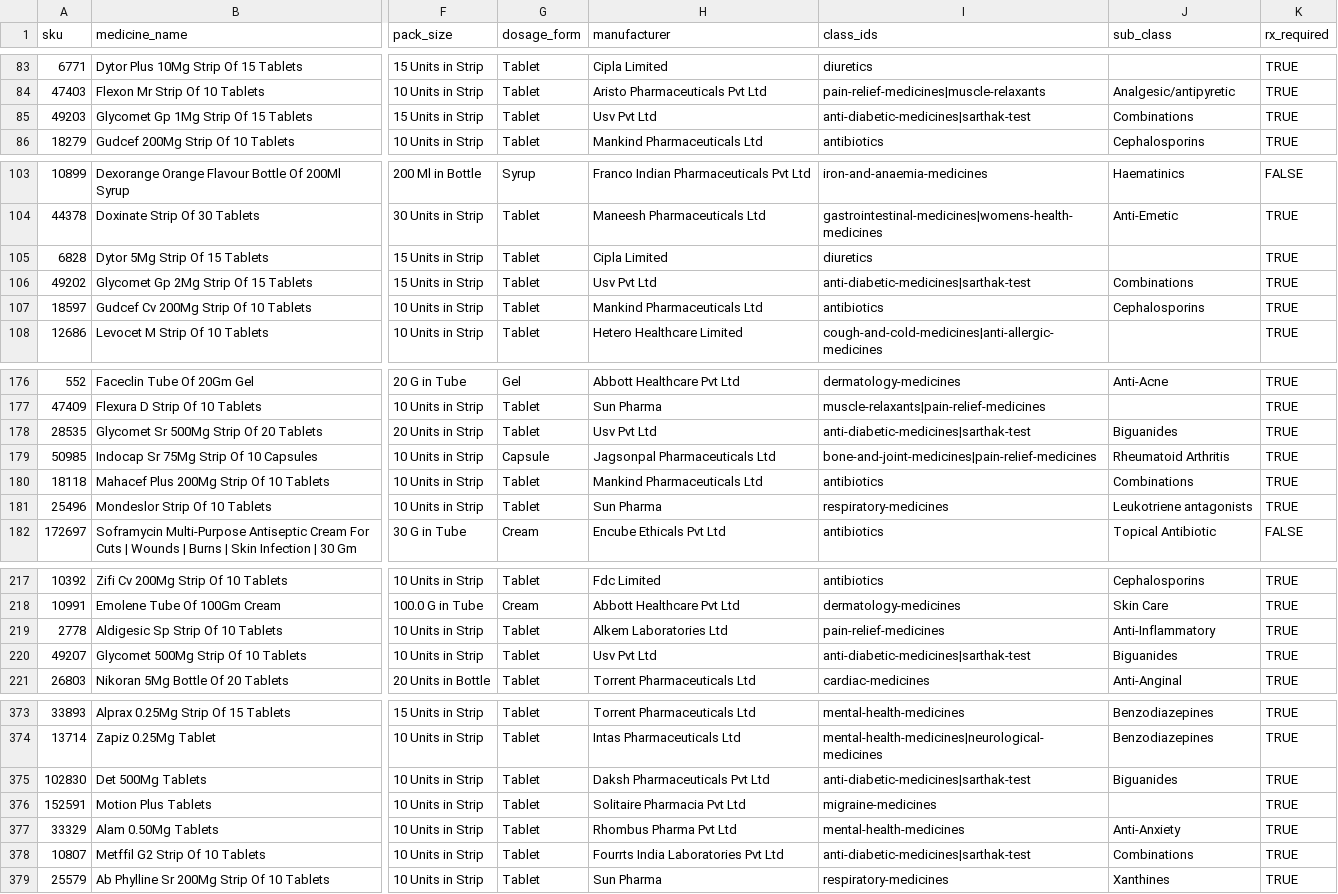
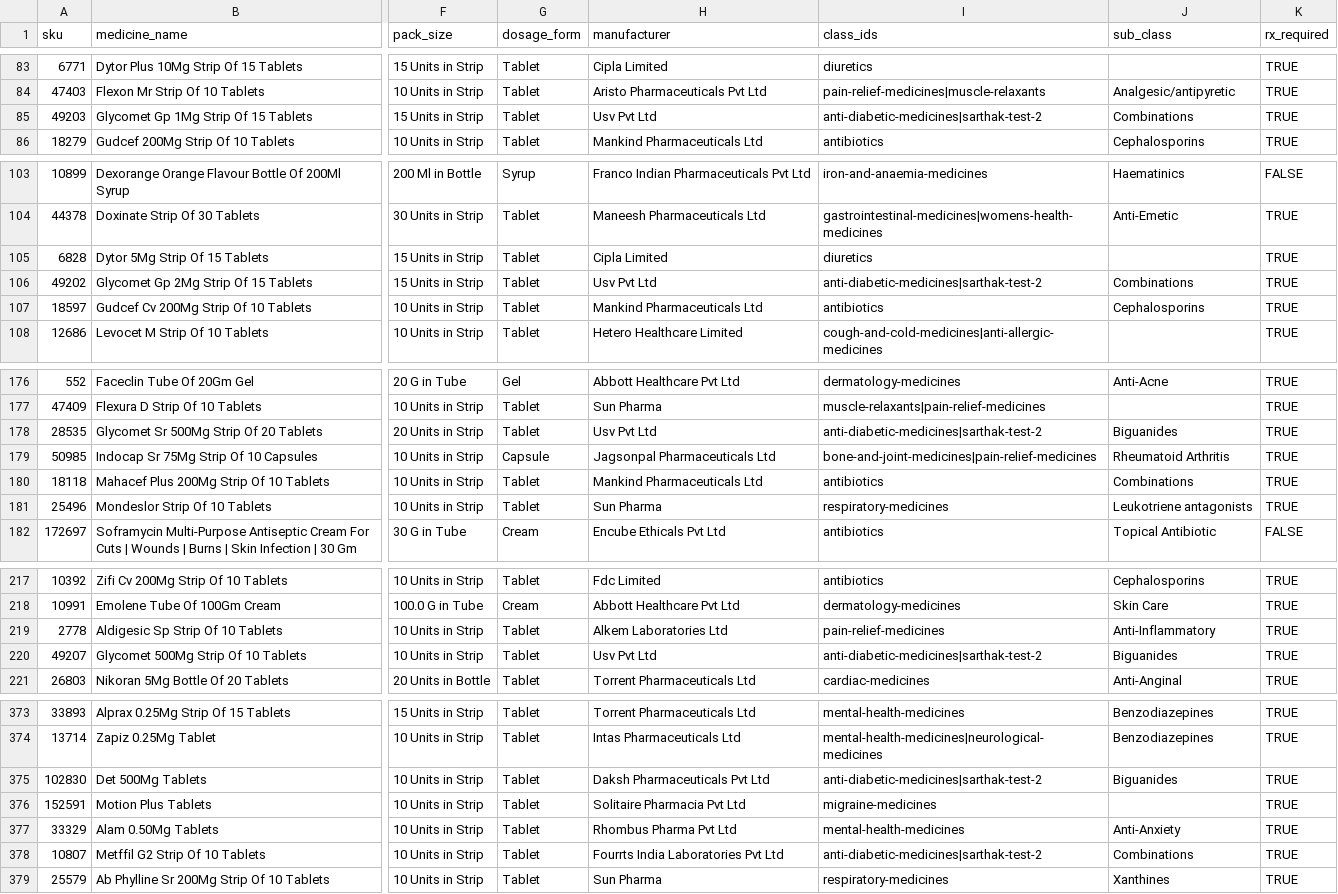
Before and after one commit to pharmeasyMarketing/medicines-by-class, a CSV file: sheets/02_medicines.csv, drawn as a sheet; only a part is shown, gaps mark what is left out; the diff covers the shown part only; the diff names each change by its address in the sheet, - before the commit and + after, or states it on an @@ line.

```diff
--- a/sheets/02_medicines.csv
+++ b/sheets/02_medicines.csv
-I85 (class_ids): anti-diabetic-medicines|sarthak-test
+I85 (class_ids): anti-diabetic-medicines|sarthak-test-2
-I106 (class_ids): anti-diabetic-medicines|sarthak-test
+I106 (class_ids): anti-diabetic-medicines|sarthak-test-2
-I178 (class_ids): anti-diabetic-medicines|sarthak-test
+I178 (class_ids): anti-diabetic-medicines|sarthak-test-2
-I220 (class_ids): anti-diabetic-medicines|sarthak-test
+I220 (class_ids): anti-diabetic-medicines|sarthak-test-2
-I375 (class_ids): anti-diabetic-medicines|sarthak-test
+I375 (class_ids): anti-diabetic-medicines|sarthak-test-2
-I378 (class_ids): anti-diabetic-medicines|sarthak-test
+I378 (class_ids): anti-diabetic-medicines|sarthak-test-2
```
Also changed, not shown: 4 edited cells elsewhere in this file, sheets/01_classes.csv, sheets/03_class_content.csv, 40 other files.
